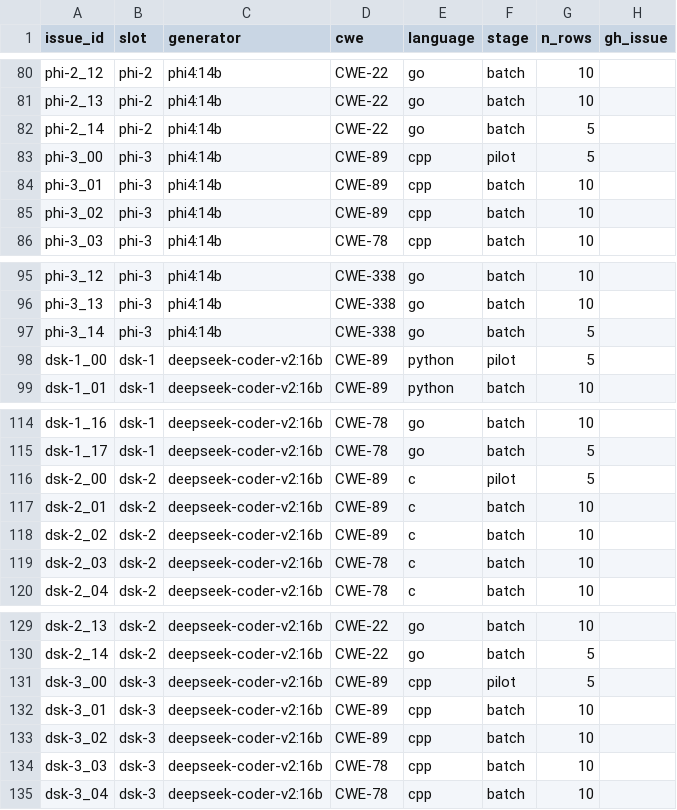
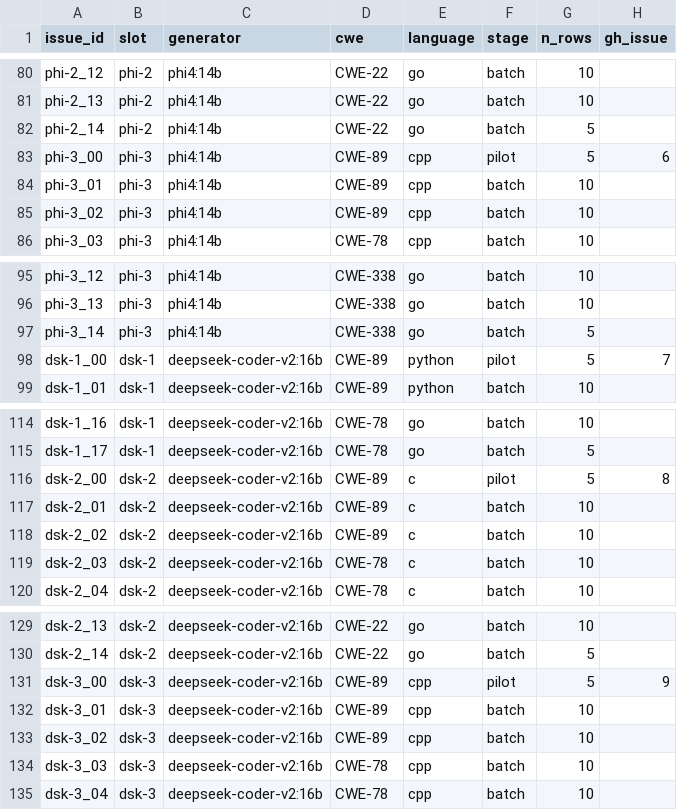
Before and after one commit to tarun-227/secure-code-dataset-b, a CSV file: issues/index.csv, drawn as a sheet; only a part is shown, gaps mark what is left out; the diff covers the shown part only.

```diff
--- a/issues/index.csv
+++ b/issues/index.csv
@@ -82,3 +82,3 @@ phi-2_13,phi-2,phi4:14b,CWE-22,go,batch,10,
 phi-2_14,phi-2,phi4:14b,CWE-22,go,batch,5,
-phi-3_00,phi-3,phi4:14b,CWE-89,cpp,pilot,5,
+phi-3_00,phi-3,phi4:14b,CWE-89,cpp,pilot,5,6
 phi-3_01,phi-3,phi4:14b,CWE-89,cpp,batch,10,
@@ -97,3 +97,3 @@ phi-3_13,phi-3,phi4:14b,CWE-338,go,batch,10,
 phi-3_14,phi-3,phi4:14b,CWE-338,go,batch,5,
-dsk-1_00,dsk-1,deepseek-coder-v2:16b,CWE-89,python,pilot,5,
+dsk-1_00,dsk-1,deepseek-coder-v2:16b,CWE-89,python,pilot,5,7
 dsk-1_01,dsk-1,deepseek-coder-v2:16b,CWE-89,python,batch,10,
@@ -115,3 +115,3 @@ dsk-1_16,dsk-1,deepseek-coder-v2:16b,CWE-78,go,batch,10,
 dsk-1_17,dsk-1,deepseek-coder-v2:16b,CWE-78,go,batch,5,
-dsk-2_00,dsk-2,deepseek-coder-v2:16b,CWE-89,c,pilot,5,
+dsk-2_00,dsk-2,deepseek-coder-v2:16b,CWE-89,c,pilot,5,8
 dsk-2_01,dsk-2,deepseek-coder-v2:16b,CWE-89,c,batch,10,
@@ -130,3 +130,3 @@ dsk-2_13,dsk-2,deepseek-coder-v2:16b,CWE-22,go,batch,10,
 dsk-2_14,dsk-2,deepseek-coder-v2:16b,CWE-22,go,batch,5,
-dsk-3_00,dsk-3,deepseek-coder-v2:16b,CWE-89,cpp,pilot,5,
+dsk-3_00,dsk-3,deepseek-coder-v2:16b,CWE-89,cpp,pilot,5,9
 dsk-3_01,dsk-3,deepseek-coder-v2:16b,CWE-89,cpp,batch,10,
```
Also changed, not shown: 5 edited cells elsewhere in this file.
